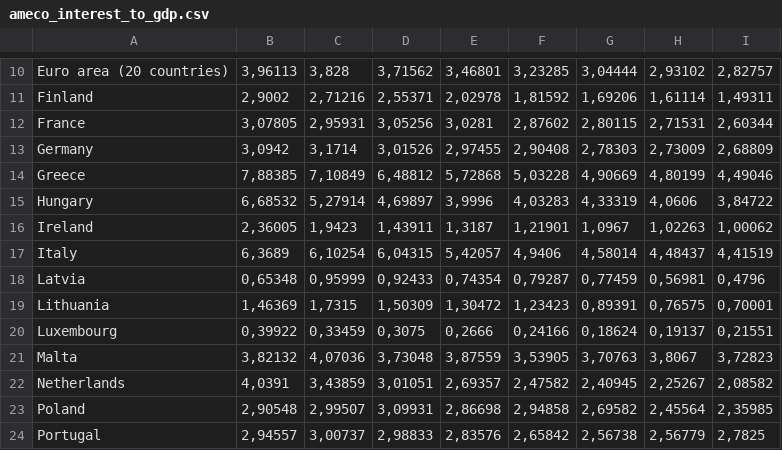
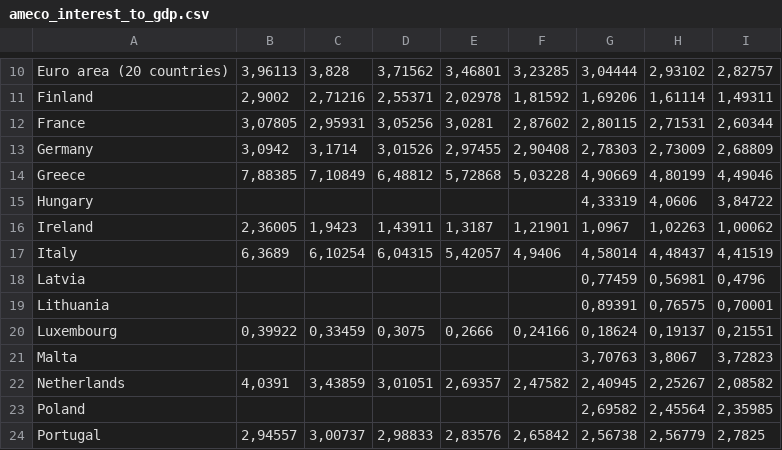
Before and after one commit to pbberlin/ecb-monitor-website, a CSV file: static/dl/ameco_interest_to_gdp.csv, drawn as a sheet; only a part is shown, gaps mark what is left out; the diff covers the shown part only; the diff names each change by its address in the sheet, - before the commit and + after, or states it on an @@ line.

Commit message:
ameco-eurostat update 2026-07-13 15:35:19 NB-PBU-T14S

```diff
--- a/static/dl/ameco_interest_to_gdp.csv
+++ b/static/dl/ameco_interest_to_gdp.csv
-B15: 6,68532
+B15: (empty)
-C15: 5,27914
+C15: (empty)
-D15: 4,69897
+D15: (empty)
-E15: 3,9996
+E15: (empty)
-F15: 4,03283
+F15: (empty)
-B18: 0,65348
+B18: (empty)
-C18: 0,95999
+C18: (empty)
-D18: 0,92433
+D18: (empty)
-E18: 0,74354
+E18: (empty)
-F18: 0,79287
+F18: (empty)
-B19: 1,46369
+B19: (empty)
-C19: 1,7315
+C19: (empty)
-D19: 1,50309
+D19: (empty)
-E19: 1,30472
+E19: (empty)
-F19: 1,23423
+F19: (empty)
-B21: 3,82132
+B21: (empty)
-C21: 4,07036
+C21: (empty)
-D21: 3,73048
+D21: (empty)
-E21: 3,87559
+E21: (empty)
-F21: 3,53905
+F21: (empty)
-B23: 2,90548
+B23: (empty)
-C23: 2,99507
+C23: (empty)
-D23: 3,09931
+D23: (empty)
-E23: 2,86698
+E23: (empty)
-F23: 2,94858
+F23: (empty)
```
Also changed, not shown: 55 edited cells elsewhere in this file, scripts/eurostat/estat_teimf050.tsv, static/dl/ameco_gdp_growth.csv, 19 other files.
